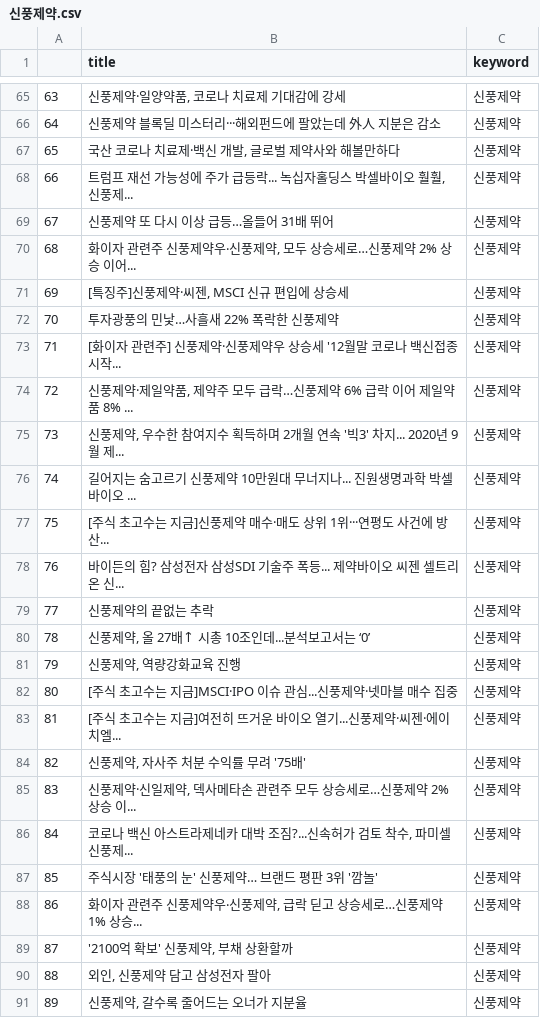
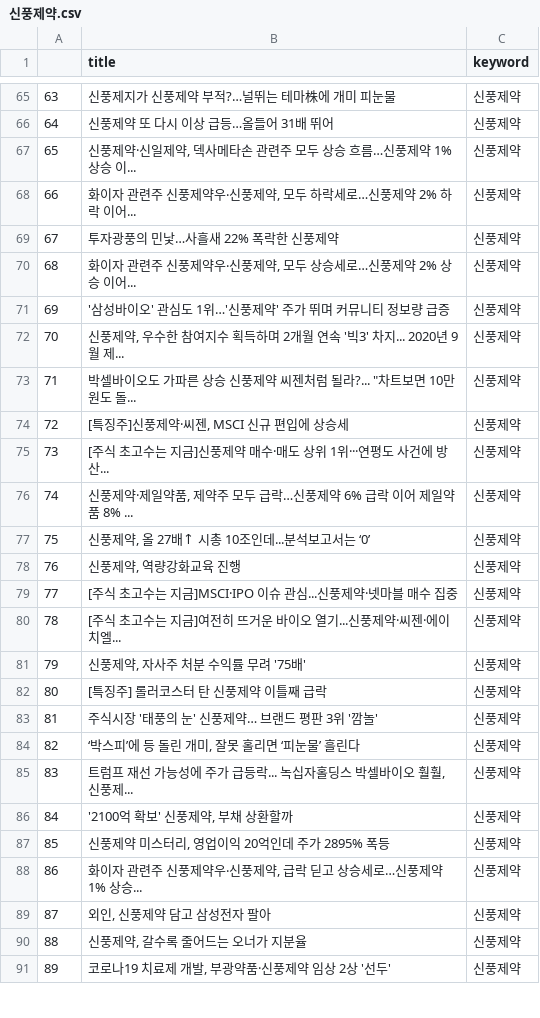
Before and after one commit to Jelly6489/BlackTensor_Test, a CSV file: 신풍제약.csv, drawn as a sheet; only a part is shown, gaps mark what is left out; the diff covers the shown part only.

```diff
--- a/신풍제약.csv
+++ b/신풍제약.csv
@@ -65,27 +65,27 @@
-63,"신풍제약·일양약품, 코로나 치료제 기대감에 강세",신풍제약
-64,신풍제약 블록딜 미스터리···해외펀드에 팔았는데 外人 지분은 감소,신풍제약
-65,"국산 코로나 치료제·백신 개발, 글로벌 제약사와 해볼만하다",신풍제약
-66,"트럼프 재선 가능성에 주가 급등락... 녹십자홀딩스 박셀바이오 훨훨, 신풍제...",신풍제약
-67,신풍제약 또 다시 이상 급등…올들어 31배 뛰어,신풍제약
+63,신풍제지가 신풍제약 부적?…널뛰는 테마株에 개미 피눈물,신풍제약
+64,신풍제약 또 다시 이상 급등…올들어 31배 뛰어,신풍제약
+65,"신풍제약·신일제약, 덱사메타손 관련주 모두 상승 흐름…신풍제약 1% 상승 이...",신풍제약
+66,"화이자 관련주 신풍제약우‧신풍제약, 모두 하락세로…신풍제약 2% 하락 이어...",신풍제약
+67,투자광풍의 민낯…사흘새 22% 폭락한 신풍제약,신풍제약
 68,"화이자 관련주 신풍제약우‧신풍제약, 모두 상승세로…신풍제약 2% 상승 이어...",신풍제약
-69,"[특징주]신풍제약·씨젠, MSCI 신규 편입에 상승세",신풍제약
-70,투자광풍의 민낯…사흘새 22% 폭락한 신풍제약,신풍제약
-71,[화이자 관련주] 신풍제약·신풍제약우 상승세 '12월말 코로나 백신접종 시작...,신풍제약
-72,"신풍제약·제일약품, 제약주 모두 급락…신풍제약 6% 급락 이어 제일약품 8% ...",신풍제약
-73,"신풍제약, 우수한 참여지수 획득하며 2개월 연속 '빅3' 차지... 2020년 9월 제...",신풍제약
-74,길어지는 숨고르기 신풍제약 10만원대 무너지나... 진원생명과학 박셀바이오 ...,신풍제약
-75,[주식 초고수는 지금]신풍제약 매수·매도 상위 1위···연평도 사건에 방산...,신풍제약
-76,바이든의 힘? 삼성전자 삼성SDI 기술주 폭등... 제약바이오 씨젠 셀트리온 신...,신풍제약
-77,신풍제약의 끝없는 추락,신풍제약
-78,"신풍제약, 올 27배↑ 시총 10조인데...분석보고서는 ‘0’",신풍제약
-79,"신풍제약, 역량강화교육 진행",신풍제약
-80,[주식 초고수는 지금]MSCI·IPO 이슈 관심...신풍제약·넷마블 매수 집중,신풍제약
-81,[주식 초고수는 지금]여전히 뜨거운 바이오 열기...신풍제약·씨젠·에이치엘...,신풍제약
-82,"신풍제약, 자사주 처분 수익률 무려 '75배'",신풍제약
-83,"신풍제약·신일제약, 덱사메타손 관련주 모두 상승세로…신풍제약 2% 상승 이...",신풍제약
-84,"코로나 백신 아스트라제네카 대박 조짐?...신속허가 검토 착수, 파미셀 신풍제...",신풍제약
-85,주식시장 '태풍의 눈' 신풍제약… 브랜드 평판 3위 '깜놀',신풍제약
+69,'삼성바이오' 관심도 1위…'신풍제약' 주가 뛰며 커뮤니티 정보량 급증,신풍제약
+70,"신풍제약, 우수한 참여지수 획득하며 2개월 연속 '빅3' 차지... 2020년 9월 제...",신풍제약
+71,"박셀바이오도 가파른 상승 신풍제약 씨젠처럼 될라?... ""차트보면 10만원도 돌...",신풍제약
+72,"[특징주]신풍제약·씨젠, MSCI 신규 편입에 상승세",신풍제약
+73,[주식 초고수는 지금]신풍제약 매수·매도 상위 1위···연평도 사건에 방산...,신풍제약
+74,"신풍제약·제일약품, 제약주 모두 급락…신풍제약 6% 급락 이어 제일약품 8% ...",신풍제약
+75,"신풍제약, 올 27배↑ 시총 10조인데...분석보고서는 ‘0’",신풍제약
+76,"신풍제약, 역량강화교육 진행",신풍제약
+77,[주식 초고수는 지금]MSCI·IPO 이슈 관심...신풍제약·넷마블 매수 집중,신풍제약
+78,[주식 초고수는 지금]여전히 뜨거운 바이오 열기...신풍제약·씨젠·에이치엘...,신풍제약
+79,"신풍제약, 자사주 처분 수익률 무려 '75배'",신풍제약
+80,[특징주] 롤러코스터 탄 신풍제약 이틀째 급락,신풍제약
+81,주식시장 '태풍의 눈' 신풍제약… 브랜드 평판 3위 '깜놀',신풍제약
+82,"‘박스피’에 등 돌린 개미, 잘못 홀리면 ‘피눈물’ 흘린다",신풍제약
+83,"트럼프 재선 가능성에 주가 급등락... 녹십자홀딩스 박셀바이오 훨훨, 신풍제...",신풍제약
+84,"'2100억 확보' 신풍제약, 부채 상환할까",신풍제약
+85,"신풍제약 미스터리, 영업이익 20억인데 주가 2895% 폭등",신풍제약
 86,"화이자 관련주 신풍제약우‧신풍제약, 급락 딛고 상승세로…신풍제약 1% 상승...",신풍제약
-87,"'2100억 확보' 신풍제약, 부채 상환할까",신풍제약
-88,"외인, 신풍제약 담고 삼성전자 팔아",신풍제약
-89,"신풍제약, 갈수록 줄어드는 오너가 지분율",신풍제약
+87,"외인, 신풍제약 담고 삼성전자 팔아",신풍제약
+88,"신풍제약, 갈수록 줄어드는 오너가 지분율",신풍제약
+89,"코로나19 치료제 개발, 부광약품·신풍제약 임상 2상 '선두'",신풍제약
```
Also changed, not shown: 137 edited cells elsewhere in this file, 삼성전자.csv, 삼성전자_word.csv, 20 other files.
